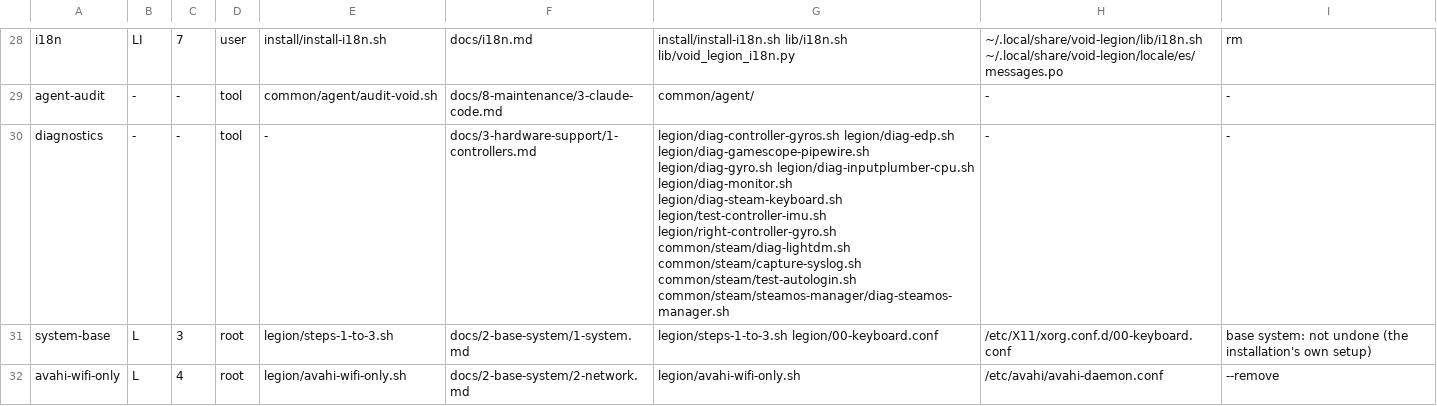
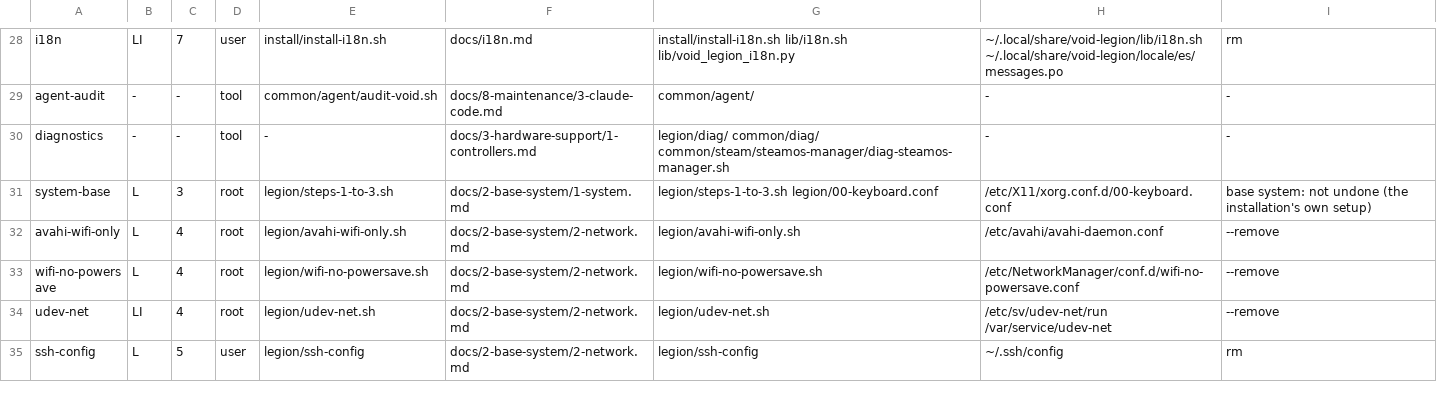
Before and after one commit to isaac30503/void-legion-go2, a TSV file: install/pieces.tsv, drawn as a sheet; only a part is shown, gaps mark what is left out; the shorter side is filled out with more unchanged rows.

```diff
--- a/install/pieces.tsv
+++ b/install/pieces.tsv
@@ -29,3 +29,3 @@ i18n	LI	7	user	install/install-i18n.sh	docs/i18n.md	install/install-i18n.sh lib/
 agent-audit	-	-	tool	common/agent/audit-void.sh	docs/8-maintenance/3-claude-code.md	common/agent/	-	-
-diagnostics	-	-	tool	-	docs/3-hardware-support/1-controllers.md	legion/diag-controller-gyros.sh legion/diag-edp.sh legion/diag-gamescope-pipewire.sh legion/diag-gyro.sh legion/diag-inputplumber-cpu.sh legion/diag-monitor.sh legion/diag-steam-keyboard.sh legion/test-controller-imu.sh legion/right-controller-gyro.sh common/steam/diag-lightdm.sh common/steam/capture-syslog.sh common/steam/test-autologin.sh common/steam/steamos-manager/diag-steamos-manager.sh	-	-
+diagnostics	-	-	tool	-	docs/3-hardware-support/1-controllers.md	legion/diag/ common/diag/ common/steam/steamos-manager/diag-steamos-manager.sh	-	-
 system-base	L	3	root	legion/steps-1-to-3.sh	docs/2-base-system/1-system.md	legion/steps-1-to-3.sh legion/00-keyboard.conf	/etc/X11/xorg.conf.d/00-keyboard.conf	base system: not undone (the installation's own setup)
```
Also changed, not shown: 59 other files.
